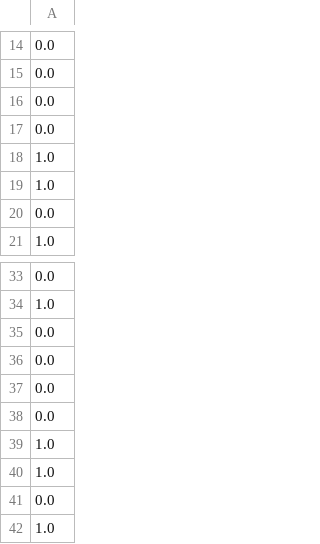
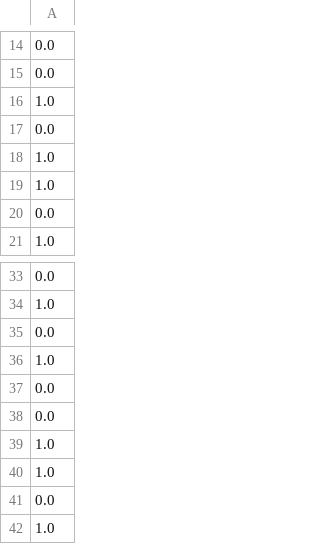
Before and after one commit to shayan1999/perceptron, a CSV file: result/preds.csv, drawn as a sheet; only a part is shown, gaps mark what is left out; removed rows and columns are numbered as before the commit, all else as after; the diff names each change by its address in the sheet, - before the commit and + after, or states it on an @@ line.

```diff
--- a/result/preds.csv
+++ b/result/preds.csv
-row 16: 0.0
+row 16: 1.0
-row 36: 0.0
+row 36: 1.0
```
Also changed, not shown: 3 other files.
